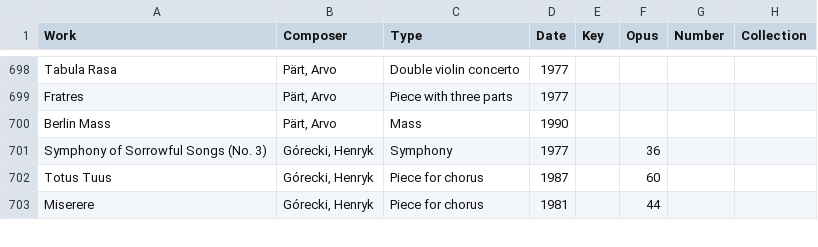
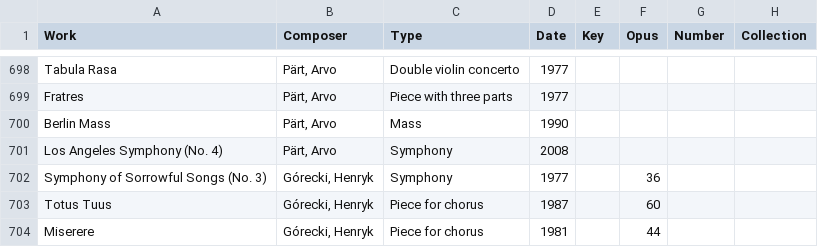
Before and after one commit to b-lu8961/music-timeline, a CSV file: Works.csv, drawn as a sheet; only a part is shown, gaps mark what is left out; the diff covers the shown part only; the diff names each change by its address in the sheet, - before the commit and + after, or states it on an @@ line.

```diff
--- a/Works.csv
+++ b/Works.csv
+row 701: Los Angeles Symphony (No. 4) | Pärt, Arvo | Symphony | 2008
```
Also changed, not shown: 30 added rows elsewhere in this file, Composers.csv, 1 other file.
